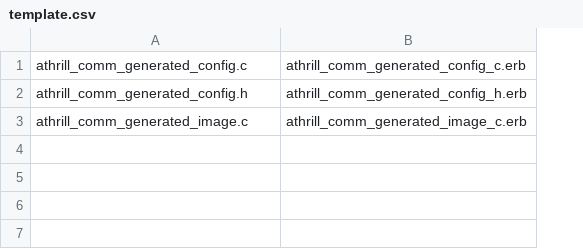
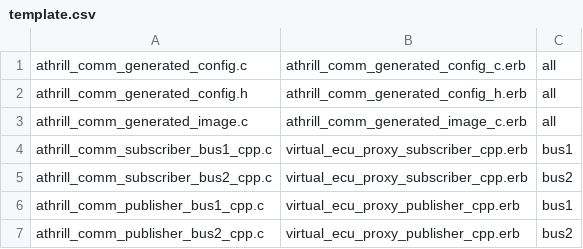
Before and after one commit to tmori/athrill, a CSV file: tools/ros/library/generator/template.csv, drawn as a sheet; the diff names each change by its address in the sheet, - before the commit and + after, or states it on an @@ line.

```diff
--- a/tools/ros/library/generator/template.csv
+++ b/tools/ros/library/generator/template.csv
+column C, rows 1-3: all all
+row 4: athrill_comm_subscriber_bus1_cpp.c | virtual_ecu_proxy_subscriber_cpp.erb | bus1
+row 5: athrill_comm_subscriber_bus2_cpp.c | virtual_ecu_proxy_subscriber_cpp.erb | bus2
+row 6: athrill_comm_publisher_bus1_cpp.c | virtual_ecu_proxy_publisher_cpp.erb | bus1
+row 7: athrill_comm_publisher_bus2_cpp.c | virtual_ecu_proxy_publisher_cpp.erb | bus2
```
Also changed, not shown: 6 other files.
